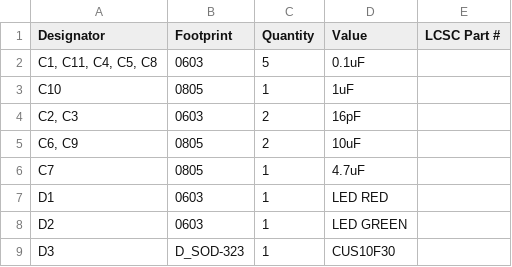
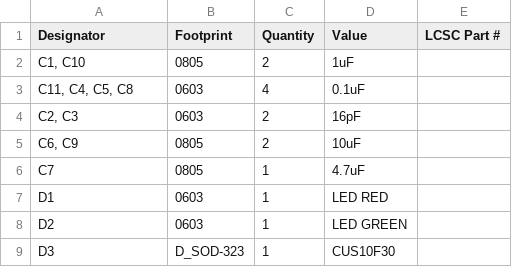
Before and after one commit to hnz1102/EEW-display, a CSV file: hw/production/bom.csv, drawn as a sheet; only a part is shown.

```diff
--- a/hw/production/bom.csv
+++ b/hw/production/bom.csv
@@ -1,4 +1,4 @@
 Designator,Footprint,Quantity,Value,LCSC Part #
-"C1, C11, C4, C5, C8",0603,5,0.1uF,
-C10,0805,1,1uF,
+"C1, C10",0805,2,1uF,
+"C11, C4, C5, C8",0603,4,0.1uF,
 "C2, C3",0603,2,16pF,
```
Also changed, not shown: hw/BOM.csv, hw/production/positions.csv, 5 other files.
